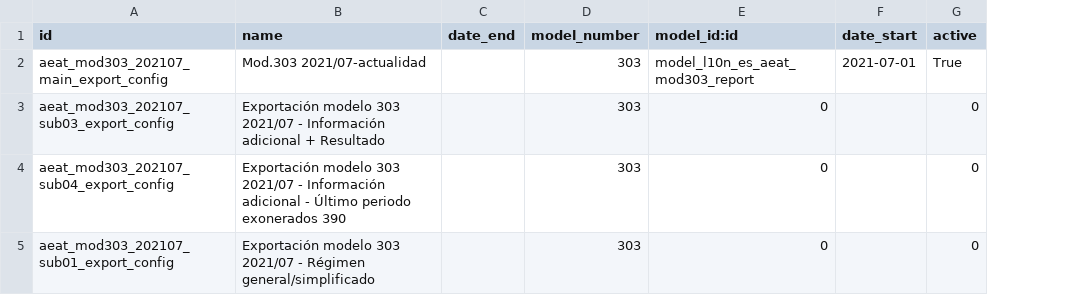
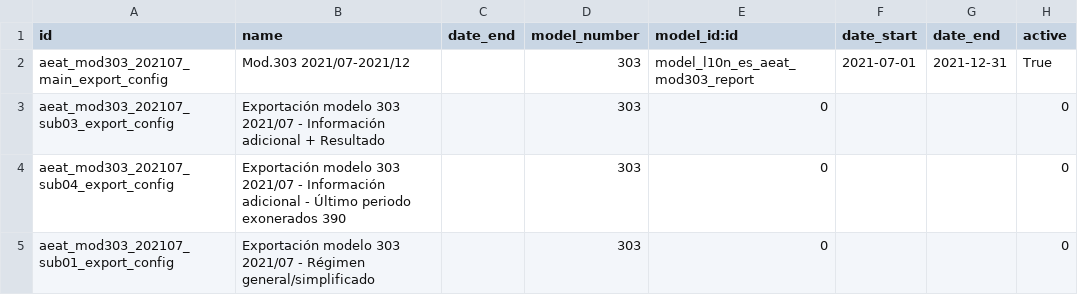
Before and after one commit to kike7laguna/l10n-spain, a CSV file: l10n_es_aeat_mod303/data/2021-07/aeat.model.export.config.csv, drawn as a sheet; the diff names each change by its address in the sheet, - before the commit and + after, or states it on an @@ line.

Commit message:
[IMP] l10n_es_aeat_mod303: New BOE format 2022

```diff
--- a/l10n_es_aeat_mod303/data/2021-07/aeat.model.export.config.csv
+++ b/l10n_es_aeat_mod303/data/2021-07/aeat.model.export.config.csv
+column G (date_end), row 2: 2021-12-31
-B2 (name): Mod.303 2021/07-actualidad
+B2 (name): Mod.303 2021/07-2021/12
```
Also changed, not shown: 5 other files.
